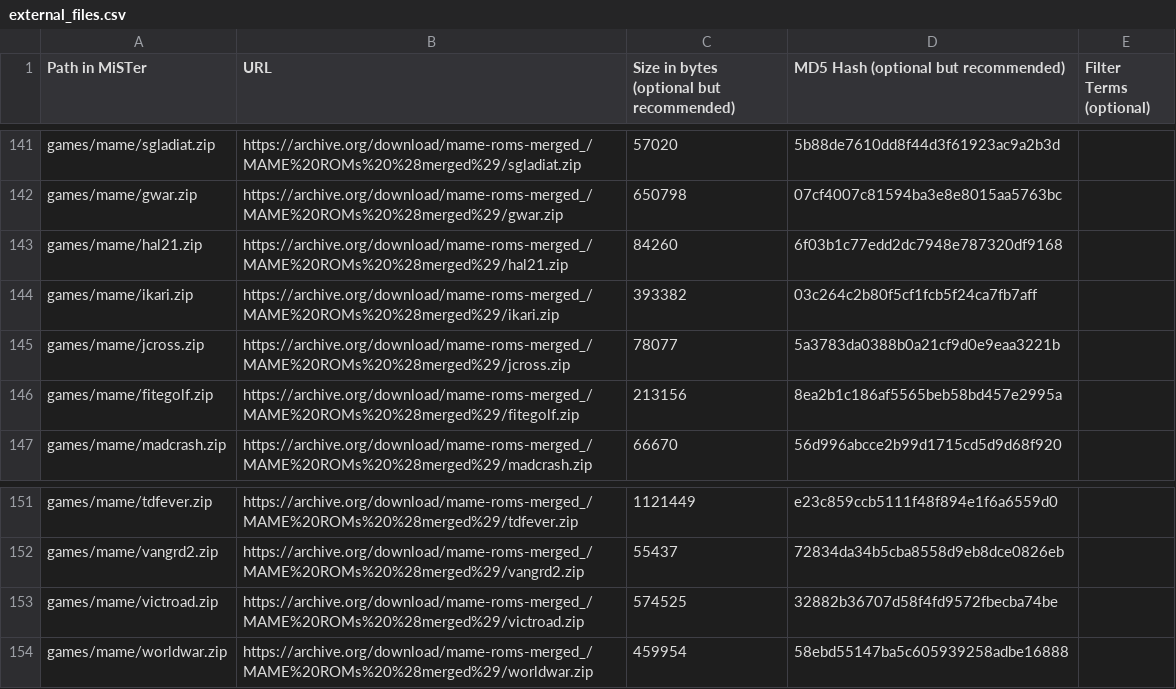
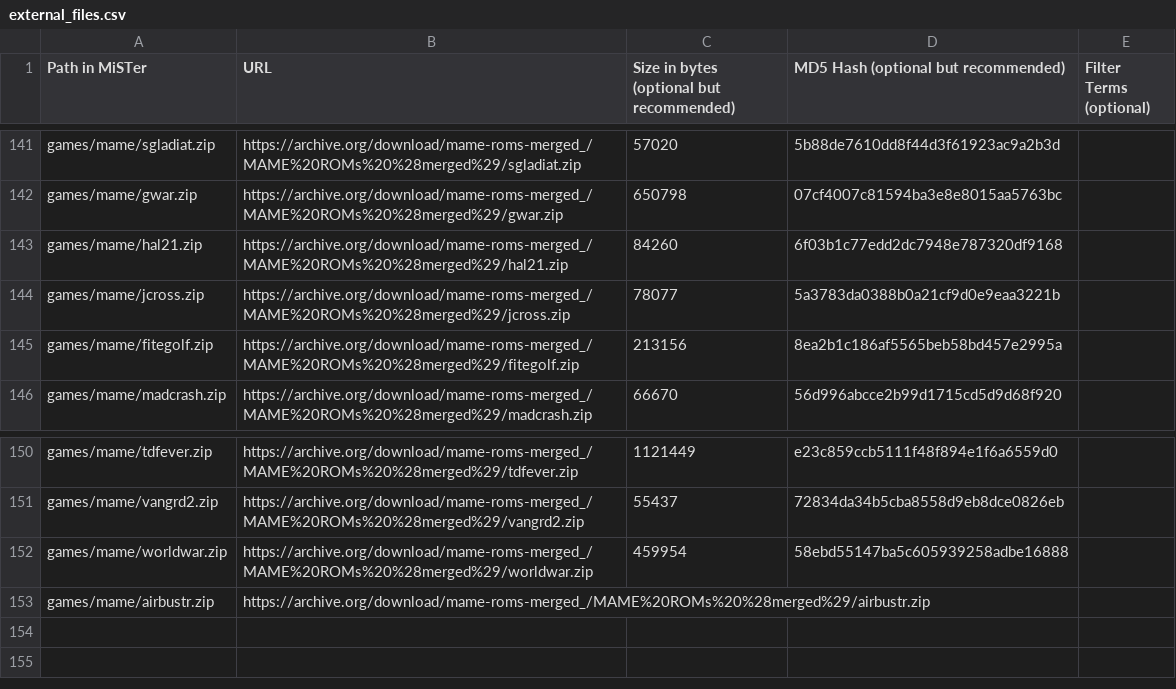
Before and after one commit to OngoGablogian/meatcores, a CSV file: external_files.csv, drawn as a sheet; only a part is shown, gaps mark what is left out; removed rows and columns are numbered as before the commit, all else as after; the diff names each change by its address in the sheet, - before the commit and + after, or states it on an @@ line.

```diff
--- a/external_files.csv
+++ b/external_files.csv
-row 144: games/mame/ikari.zip | https://archive.org/download/mame-roms-merged_/MAME%20ROMs%20%28merged%29/ikari.zip | 393382 | 03c264c2b80f5cf1fcb5f24ca7fb7aff
-row 153: games/mame/victroad.zip | https://archive.org/download/mame-roms-merged_/MAME%20ROMs%20%28merged%29/victroad.zip | 574525 | 32882b36707d58f4fd9572fbecba74be
+row 153: games/mame/airbustr.zip | https://archive.org/download/mame-roms-merged_/MAME%20ROMs%20%28merged%29/airbustr.zip
```
Also changed, not shown: 3 other files.
